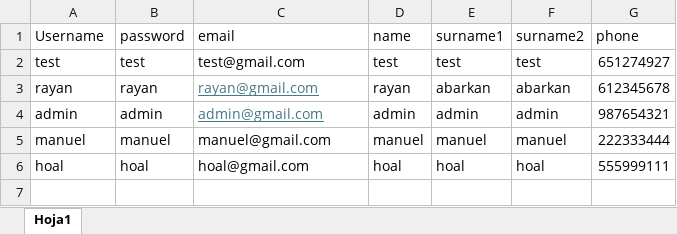
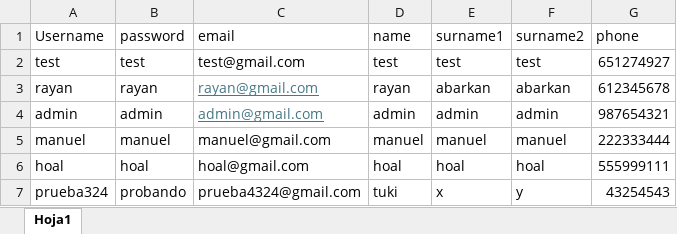
Before and after one commit to rrayannab/HappyPocket, an Excel workbook: PROGRAMA/backendHappyPockets/src/main/java/com/happyPockets/service/usuarios.xlsx, sheet Hoja1, drawn as a sheet; values as stored, in another font and other column widths than the file's, no borders; the diff names each change by its address in the sheet, - before the commit and + after, or states it on an @@ line.

```diff
--- a/PROGRAMA/backendHappyPockets/src/main/java/com/happyPockets/service/usuarios.xlsx (sheet Hoja1)
+++ b/PROGRAMA/backendHappyPockets/src/main/java/com/happyPockets/service/usuarios.xlsx (sheet Hoja1)
+row 7: prueba324 | probando | prueba4324@gmail.com | tuki | x | y | 43254543
```
Also changed, not shown: PROGRAMA/backendHappyPockets/src/main/java/com/happyPockets/service/productos.xlsx.
